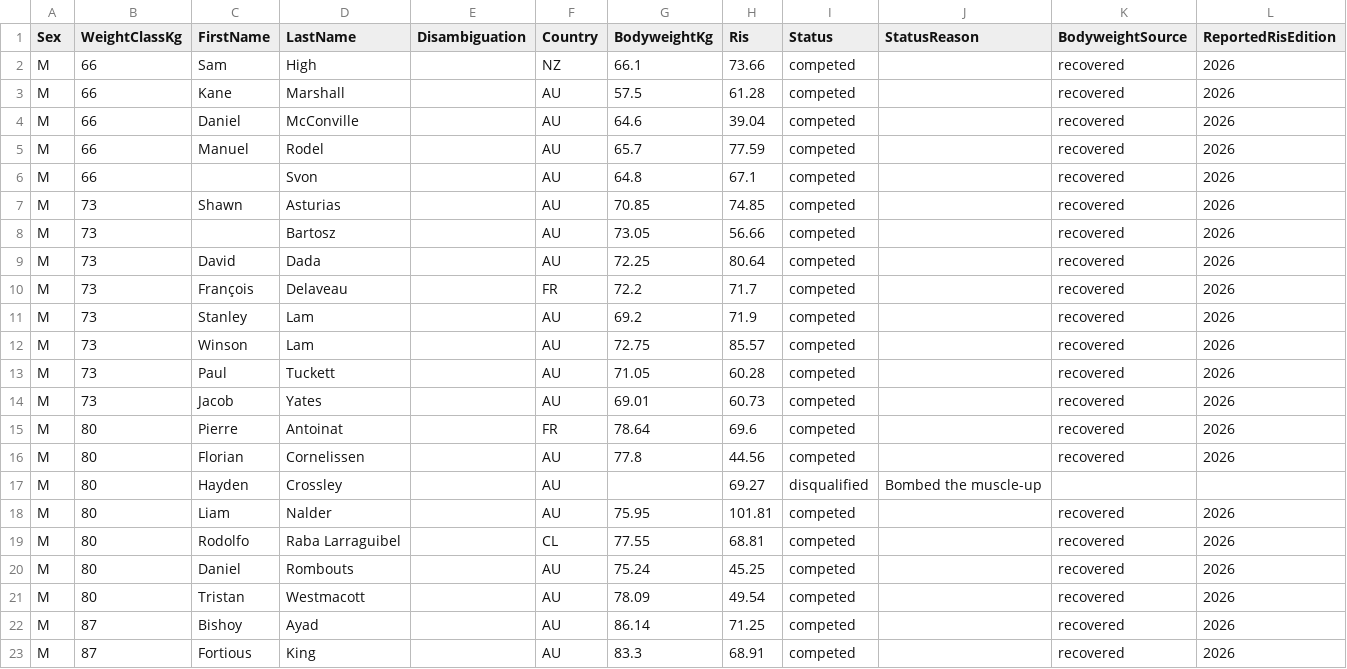
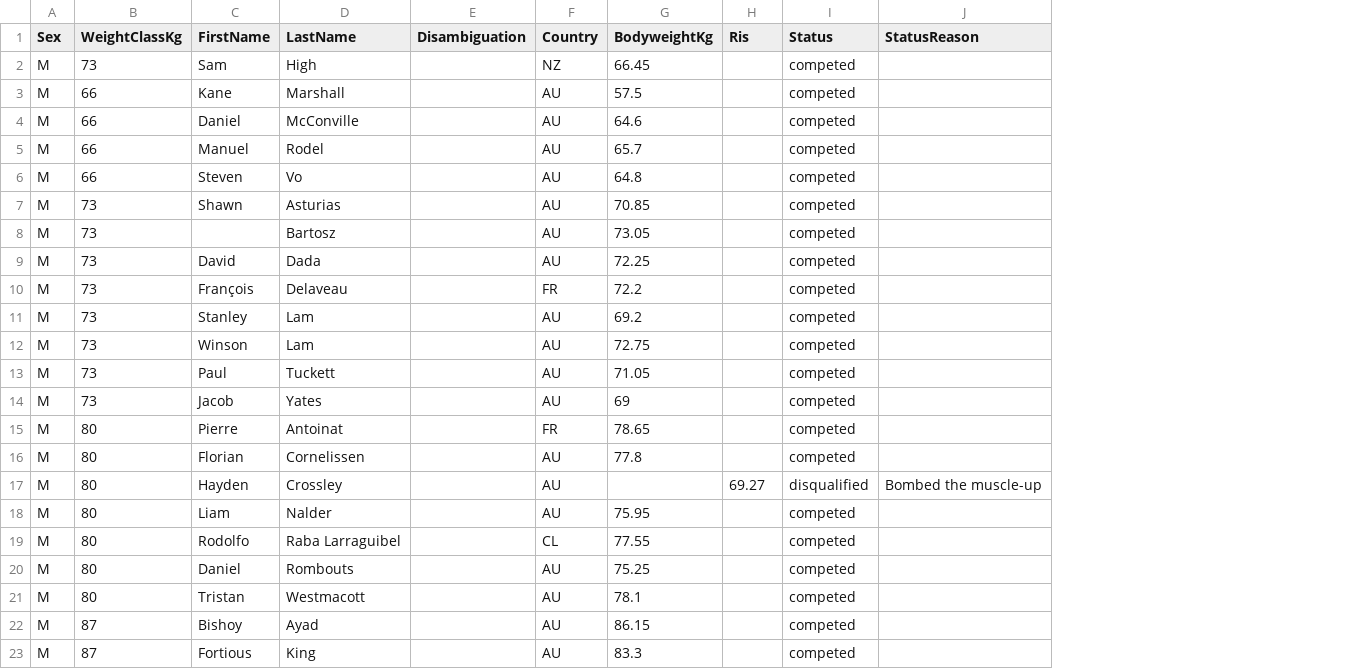
Before and after one commit to openstreetlifting/openstreetlifting, a CSV file: backend/data/competitions/streetlifting-australia/2026/australian-open-2026-event-4/entries.csv, drawn as a sheet; only a part is shown; the diff covers the shown part only; the diff names each change by its address in the sheet, - before the commit and + after, or states it on an @@ line.

Commit message:
fix(data): align Australian Open 2026 results with the official SLA reports
Weight classes, bodyweights and names now follow the Streetlifting Australia
result PDFs instead of the FinalRep app. Women move to SLA's -63/-70/+70
classes and the top men's class becomes 94+. Four handles become names
(Rok, Svon, Donell, Milo Climber). Five top attempts the reports did not count
are marked missed. Bodyweights are measured, so the recovered ones and their
columns are gone.

```diff
--- a/backend/data/competitions/streetlifting-australia/2026/australian-open-2026-event-4/entries.csv
+++ b/backend/data/competitions/streetlifting-australia/2026/australian-open-2026-event-4/entries.csv
-column K (BodyweightSource), rows 2-23: recovered | recovered | recovered | recovered | recovered | recovered | recovered | recovered | recovered | recovered | recovered | recovered | recovered | recovered | recovered |  | recovered | recovered | recovered | recovered | recovered | recovered
-column L (ReportedRisEdition), rows 2-23: 2026 | 2026 | 2026 | 2026 | 2026 | 2026 | 2026 | 2026 | 2026 | 2026 | 2026 | 2026 | 2026 | 2026 | 2026 |  | 2026 | 2026 | 2026 | 2026 | 2026 | 2026
-B2 (WeightClassKg): 66
+B2 (WeightClassKg): 73
-G2 (BodyweightKg): 66.1
+G2 (BodyweightKg): 66.45
-H2 (Ris): 73.66
+H2 (Ris): (empty)
-H3 (Ris): 61.28
+H3 (Ris): (empty)
-H4 (Ris): 39.04
+H4 (Ris): (empty)
-H5 (Ris): 77.59
+H5 (Ris): (empty)
-C6 (FirstName): (empty)
+C6 (FirstName): Steven
-D6 (LastName): Svon
+D6 (LastName): Vo
-H6 (Ris): 67.1
+H6 (Ris): (empty)
-H7 (Ris): 74.85
+H7 (Ris): (empty)
-H8 (Ris): 56.66
+H8 (Ris): (empty)
-H9 (Ris): 80.64
+H9 (Ris): (empty)
-H10 (Ris): 71.7
+H10 (Ris): (empty)
-H11 (Ris): 71.9
+H11 (Ris): (empty)
-H12 (Ris): 85.57
+H12 (Ris): (empty)
-H13 (Ris): 60.28
+H13 (Ris): (empty)
-G14 (BodyweightKg): 69.01
+G14 (BodyweightKg): 69
-H14 (Ris): 60.73
+H14 (Ris): (empty)
-G15 (BodyweightKg): 78.64
+G15 (BodyweightKg): 78.65
-H15 (Ris): 69.6
+H15 (Ris): (empty)
-H16 (Ris): 44.56
+H16 (Ris): (empty)
-H18 (Ris): 101.81
+H18 (Ris): (empty)
-H19 (Ris): 68.81
+H19 (Ris): (empty)
-G20 (BodyweightKg): 75.24
+G20 (BodyweightKg): 75.25
-H20 (Ris): 45.25
+H20 (Ris): (empty)
-G21 (BodyweightKg): 78.09
+G21 (BodyweightKg): 78.1
-H21 (Ris): 49.54
+H21 (Ris): (empty)
-G22 (BodyweightKg): 86.14
+G22 (BodyweightKg): 86.15
-H22 (Ris): 71.25
+H22 (Ris): (empty)
-H23 (Ris): 68.91
+H23 (Ris): (empty)
```
Also changed, not shown: 33 edited cells elsewhere in this file, backend/data/competitions/streetlifting-australia/2026/australian-open-2026-event-3/entries.csv, backend/data/competitions/streetlifting-australia/2026/australian-open-2026/entries.csv, 3 other files.
